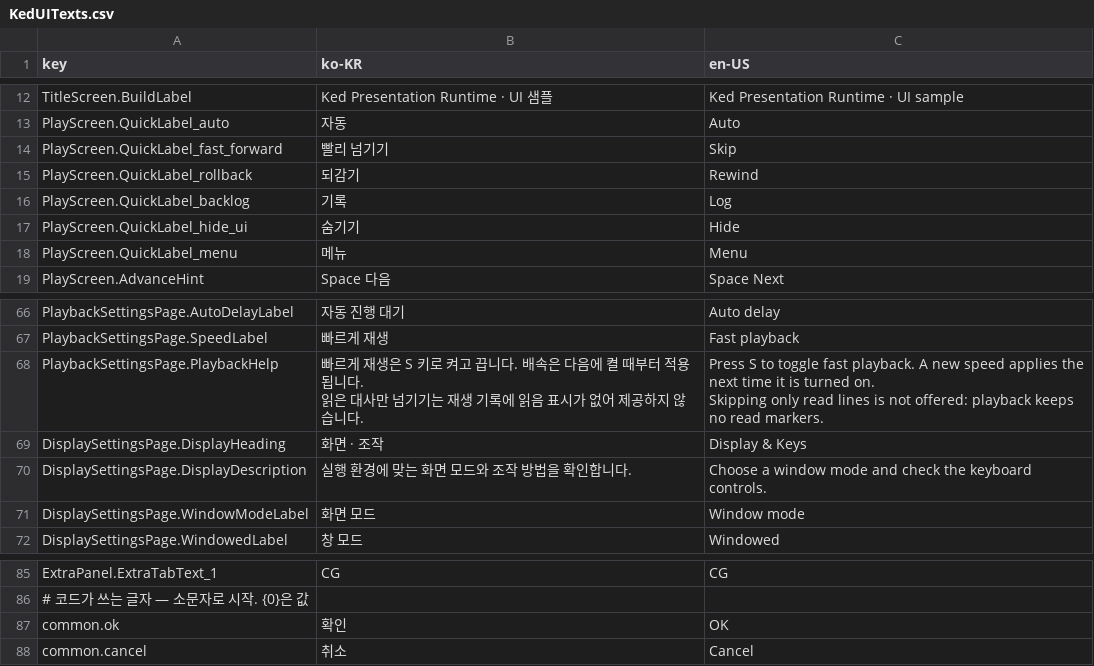
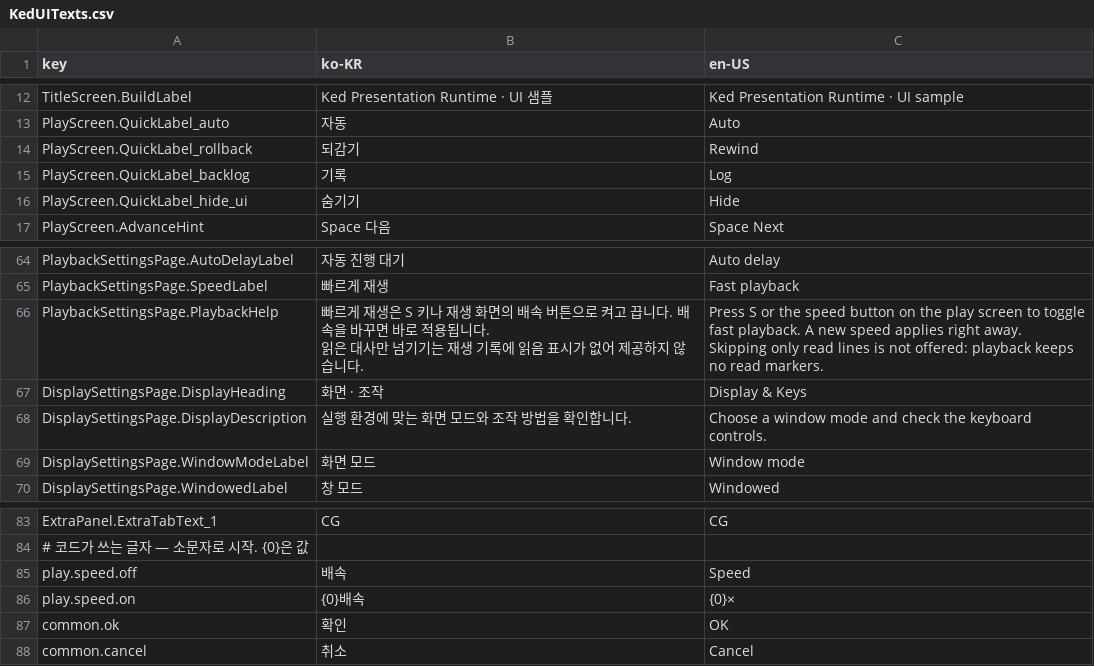
Before and after one commit to 123456789qwaszx/ked-presentation-runtime, a CSV file: Assets/Samples/KedUIApp/Texts/KedUITexts.csv, drawn as a sheet; only a part is shown, gaps mark what is left out.

Commit message:
feat(ui): 퀵메뉴 배속 버튼, 접기
- 빨리 넘기기 버튼 → 배속 버튼(끔 → 2 → 4 → 8배), 설정의 배속 보기도 2 · 4 · 8배로
- PlaybackFeatureController.SetSpeedUpMultiplier — 켜진 채로 배속을 바꾸면 바로 적용
- 자동 ~ 숨기기를 접고 펴는 판으로, 접기 · 메뉴는 원 버튼으로 늘 보임

```diff
--- a/Assets/Samples/KedUIApp/Texts/KedUITexts.csv
+++ b/Assets/Samples/KedUIApp/Texts/KedUITexts.csv
@@ -13,3 +13,2 @@ TitleScreen.BuildLabel,Ked Presentation Runtime · UI 샘플,Ked Presentation Ru
 PlayScreen.QuickLabel_auto,자동,Auto
-PlayScreen.QuickLabel_fast_forward,빨리 넘기기,Skip
 PlayScreen.QuickLabel_rollback,되감기,Rewind
@@ -17,3 +16,2 @@ PlayScreen.QuickLabel_backlog,기록,Log
 PlayScreen.QuickLabel_hide_ui,숨기기,Hide
-PlayScreen.QuickLabel_menu,메뉴,Menu
 PlayScreen.AdvanceHint,Space  다음,Space  Next
@@ -67,5 +65,5 @@ PlaybackSettingsPage.AutoDelayLabel,자동 진행 대기,Auto delay
 PlaybackSettingsPage.SpeedLabel,빠르게 재생,Fast playback
-PlaybackSettingsPage.PlaybackHelp,"빠르게 재생은 S 키로 켜고 끕니다. 배속은 다음에 켤 때부터 적용됩니다.
-읽은 대사만 넘기기는 재생 기록에 읽음 표시가 없어 제공하지 않습니다.","Press S to toggle fast playback. A new speed applies the next time it is turned on.
-Skipping only read lines is not offered: playback keeps no read markers."
+PlaybackSettingsPage.PlaybackHelp,"빠르게 재생은 S 키나 재생 화면의 배속 버튼으로 켜고 끕니다. 배속을 바꾸면 바로 적용됩니다.
+읽은 대사만 넘기기는 재생 기록에 읽음 표시가 없어 제공하지 않습니다.","Press S or the speed button on the play screen to toggle fast playback. A new speed applies right away.
+Skipping only read lines is not offered: playback keeps no read markers."
 DisplaySettingsPage.DisplayHeading,화면 · 조작,Display & Keys
@@ -88,2 +86,4 @@ ExtraPanel.ExtraTabText_1,CG,CG
 # 코드가 쓰는 글자 — 소문자로 시작. {0}은 값,,
+play.speed.off,배속,Speed
+play.speed.on,{0}배속,{0}×
 common.ok,확인,OK
```
Also changed, not shown: 15 other files.
